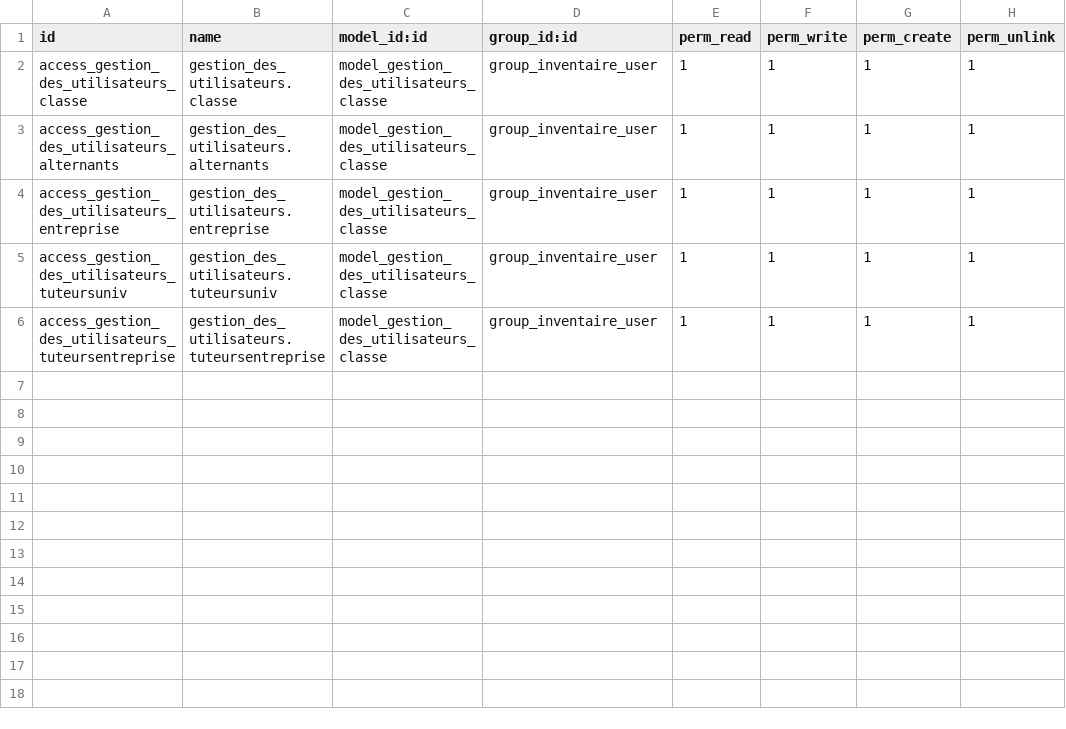
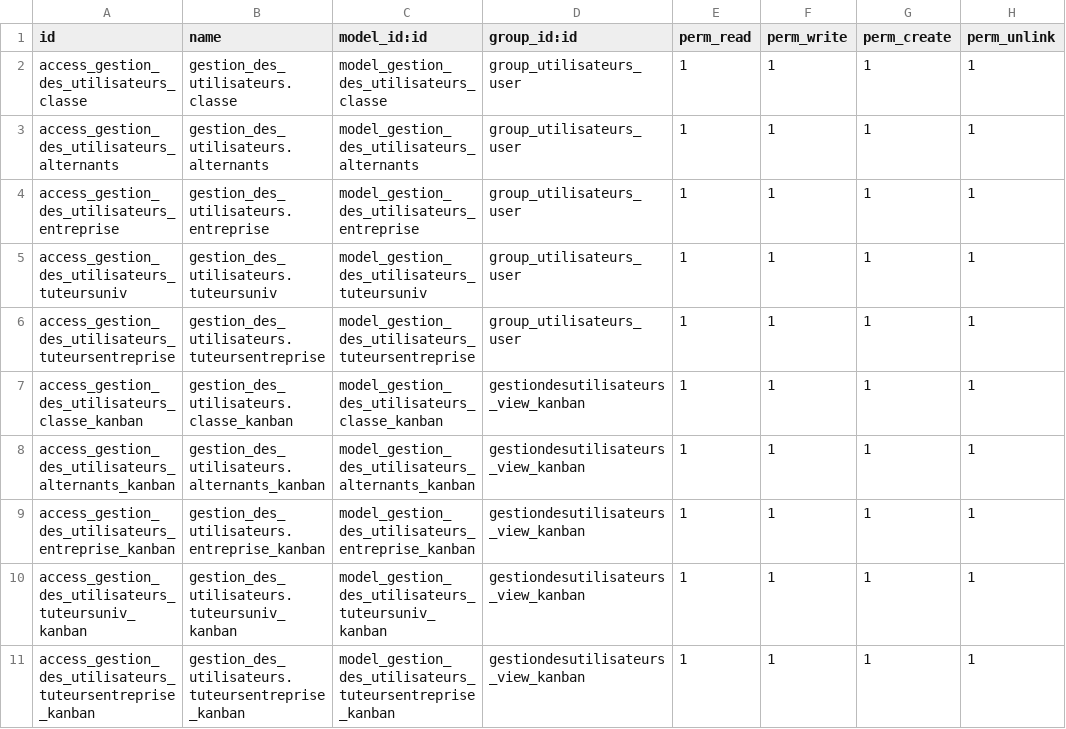
Before and after one commit to srThibaultP/cours-odoo, a CSV file: gestion_des_utilisateurs/security/ir.model.access.csv, drawn as a sheet.

```diff
--- a/gestion_des_utilisateurs/security/ir.model.access.csv
+++ b/gestion_des_utilisateurs/security/ir.model.access.csv
@@ -1,6 +1,11 @@
 id,name,model_id:id,group_id:id,perm_read,perm_write,perm_create,perm_unlink
-access_gestion_des_utilisateurs_classe,gestion_des_utilisateurs.classe,model_gestion_des_utilisateurs_classe,group_inventaire_user,1,1,1,1
-access_gestion_des_utilisateurs_alternants,gestion_des_utilisateurs.alternants,model_gestion_des_utilisateurs_classe,group_inventaire_user,1,1,1,1
-access_gestion_des_utilisateurs_entreprise,gestion_des_utilisateurs.entreprise,model_gestion_des_utilisateurs_classe,group_inventaire_user,1,1,1,1
-access_gestion_des_utilisateurs_tuteursuniv,gestion_des_utilisateurs.tuteursuniv,model_gestion_des_utilisateurs_classe,group_inventaire_user,1,1,1,1
-access_gestion_des_utilisateurs_tuteursentreprise,gestion_des_utilisateurs.tuteursentreprise,model_gestion_des_utilisateurs_classe,group_inventaire_user,1,1,1,1
+access_gestion_des_utilisateurs_classe,gestion_des_utilisateurs.classe,model_gestion_des_utilisateurs_classe,group_utilisateurs_user,1,1,1,1
+access_gestion_des_utilisateurs_alternants,gestion_des_utilisateurs.alternants,model_gestion_des_utilisateurs_alternants,group_utilisateurs_user,1,1,1,1
+access_gestion_des_utilisateurs_entreprise,gestion_des_utilisateurs.entreprise,model_gestion_des_utilisateurs_entreprise,group_utilisateurs_user,1,1,1,1
+access_gestion_des_utilisateurs_tuteursuniv,gestion_des_utilisateurs.tuteursuniv,model_gestion_des_utilisateurs_tuteursuniv,group_utilisateurs_user,1,1,1,1
+access_gestion_des_utilisateurs_tuteursentreprise,gestion_des_utilisateurs.tuteursentreprise,model_gestion_des_utilisateurs_tuteursentreprise,group_utilisateurs_user,1,1,1,1
+access_gestion_des_utilisateurs_classe_kanban,gestion_des_utilisateurs.classe_kanban,model_gestion_des_utilisateurs_classe_kanban,gestiondesutilisateurs_view_kanban,1,1,1,1
+access_gestion_des_utilisateurs_alternants_kanban,gestion_des_utilisateurs.alternants_kanban,model_gestion_des_utilisateurs_alternants_kanban,gestiondesutilisateurs_view_kanban,1,1,1,1
+access_gestion_des_utilisateurs_entreprise_kanban,gestion_des_utilisateurs.entreprise_kanban,model_gestion_des_utilisateurs_entreprise_kanban,gestiondesutilisateurs_view_kanban,1,1,1,1
+access_gestion_des_utilisateurs_tuteursuniv_kanban,gestion_des_utilisateurs.tuteursuniv_kanban,model_gestion_des_utilisateurs_tuteursuniv_kanban,gestiondesutilisateurs_view_kanban,1,1,1,1
+access_gestion_des_utilisateurs_tuteursentreprise_kanban,gestion_des_utilisateurs.tuteursentreprise_kanban,model_gestion_des_utilisateurs_tuteursentreprise_kanban,gestiondesutilisateurs_view_kanban,1,1,1,1
```
Also changed, not shown: 4 other files.
